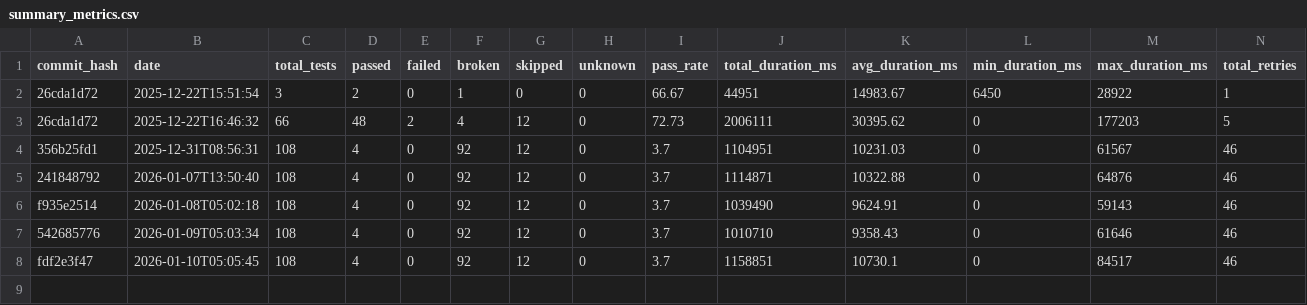
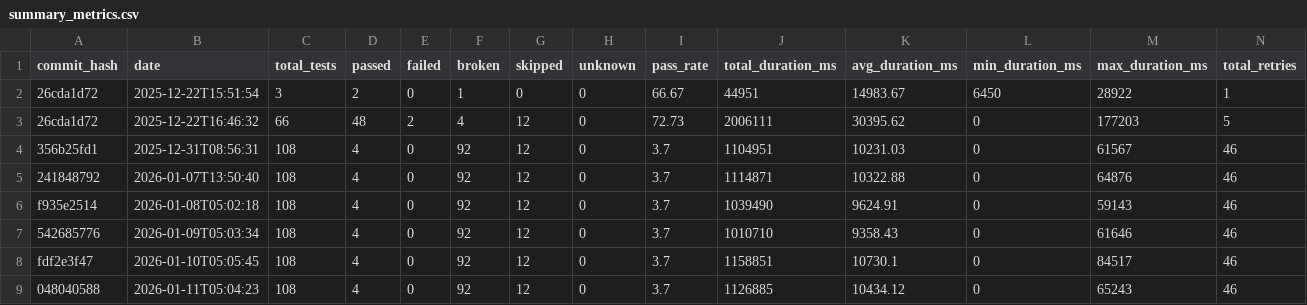
Before and after one commit to status-im/status-app-benchmarks, a CSV file: data/summary_metrics.csv, drawn as a sheet; only a part is shown; rows hold the shown columns only; the diff names each change by its address in the sheet, - before the commit and + after, or states it on an @@ line.

Commit message:
Add benchmark results for commit 048040588

```diff
--- a/data/summary_metrics.csv
+++ b/data/summary_metrics.csv
+row 9: 048040588 | 2026-01-11T05:04:23 | 108 | 4 | 0 | 92 | 12 | 0 | 3.7 | 1126885 | 10434.12 | 0 | 65243 | 46
```
Also changed, not shown: 4 other files.
